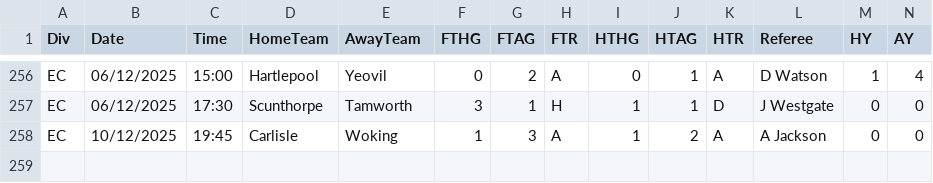
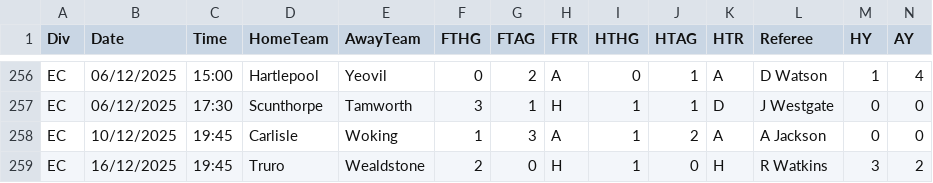
Before and after one commit to ASRSES/football-data-archive, a CSV file: data/EC/EC.csv, drawn as a sheet; only a part is shown, gaps mark what is left out; rows hold the shown columns only; the diff names each change by its address in the sheet, - before the commit and + after, or states it on an @@ line.

```diff
--- a/data/EC/EC.csv
+++ b/data/EC/EC.csv
+row 259: EC | 16/12/2025 | 19:45 | Truro | Wealdstone | 2 | 0 | H | 1 | 0 | H | R Watkins | 3 | 2
```
Also changed, not shown: data/MISC/new_league_fixtures.csv, data/SC0/SC0.csv, 2 other files.
